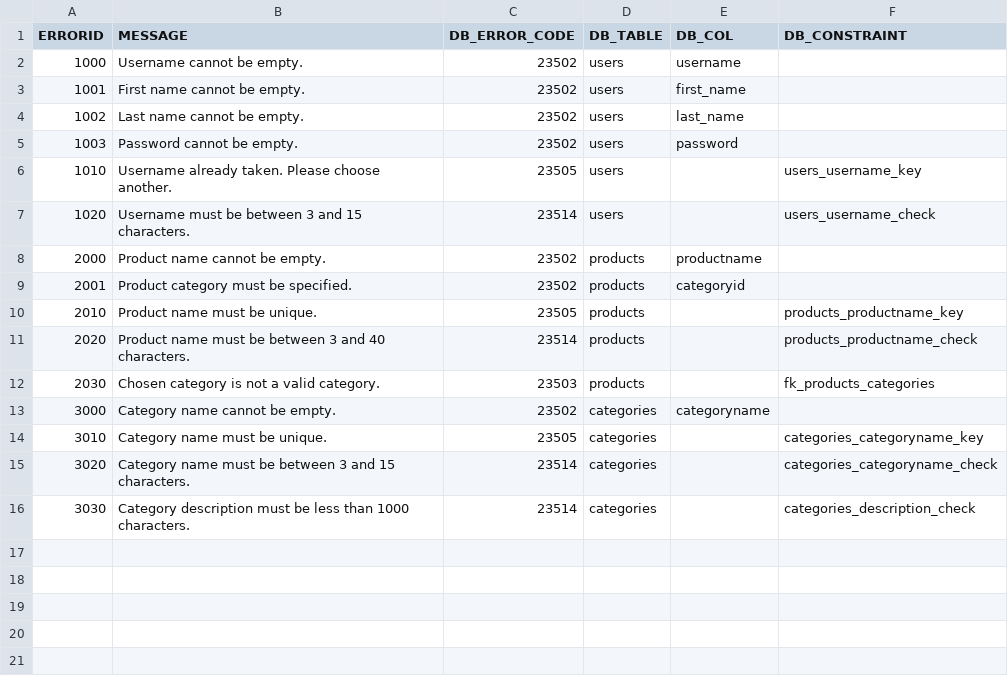
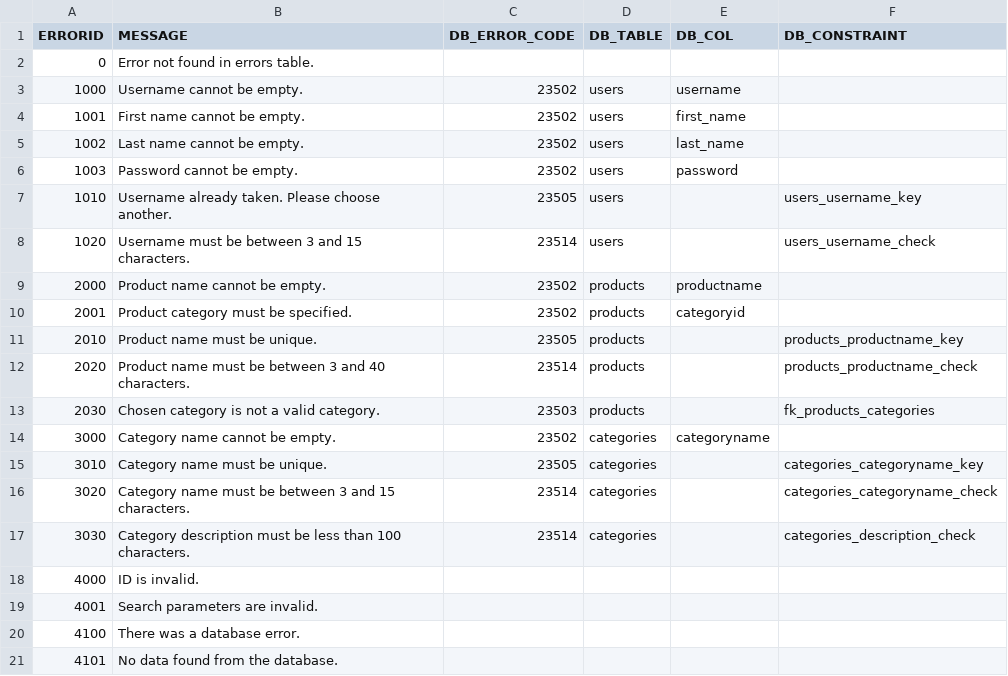
Before and after one commit to navingator/northwind-web-test, a CSV file: db/data/errors.csv, drawn as a sheet.

Commit message:
Added new error framework using ApiError class

```diff
--- a/db/data/errors.csv
+++ b/db/data/errors.csv
@@ -1,2 +1,3 @@
 ERRORID,MESSAGE,DB_ERROR_CODE,DB_TABLE,DB_COL,DB_CONSTRAINT
+0,Error not found in errors table.,,,,
 1000,Username cannot be empty.,23502,users,username,
@@ -15,2 +16,6 @@
 3020,Category name must be between 3 and 15 characters.,23514,categories,,categories_categoryname_check
-3030,Category description must be less than 1000 characters.,23514,categories,,categories_description_check
+3030,Category description must be less than 100 characters.,23514,categories,,categories_description_check
+4000,ID is invalid.,,,,
+4001,Search parameters are invalid.,,,,
+4100,There was a database error.,,,,
+4101,No data found from the database.,,,,
```
Also changed, not shown: 17 other files.
